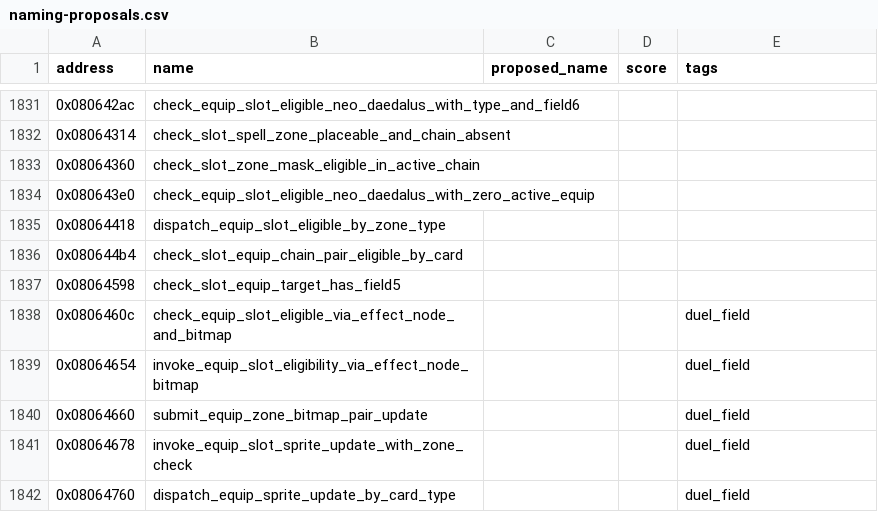
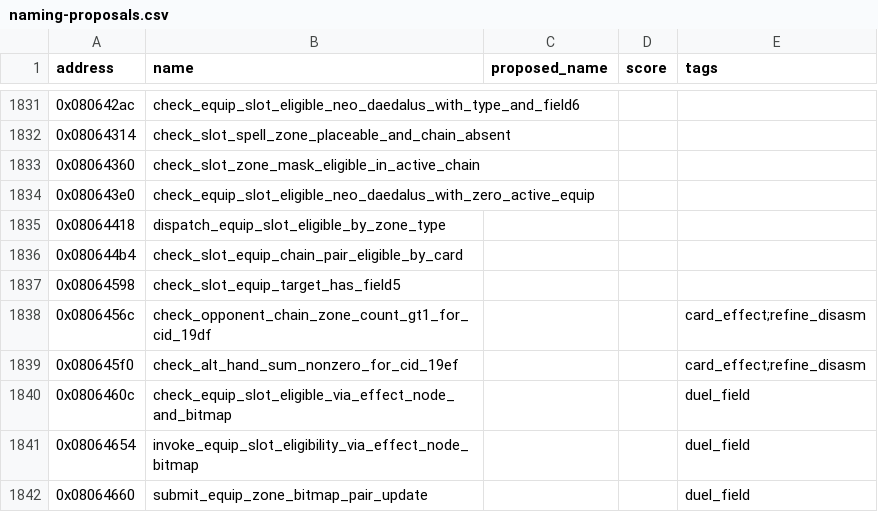
Before and after one commit to yusjoel/yugioh-ex2006-re, a CSV file: doc/dev/naming-proposals.csv, drawn as a sheet; only a part is shown, gaps mark what is left out; the shorter side is filled out with more unchanged rows.

```diff
--- a/doc/dev/naming-proposals.csv
+++ b/doc/dev/naming-proposals.csv
@@ -1837,2 +1837,4 @@ address,name,proposed_name,score,tags
 0x08064598,check_slot_equip_target_has_field5,,,
+0x0806456c,check_opponent_chain_zone_count_gt1_for_cid_19df,,,card_effect;refine_disasm
+0x080645f0,check_alt_hand_sum_nonzero_for_cid_19ef,,,card_effect;refine_disasm
 0x0806460c,check_equip_slot_eligible_via_effect_node_and_bitmap,,,duel_field
```
Also changed, not shown: tools/asm-regen/split_manifest.tsv, 12 other files.
